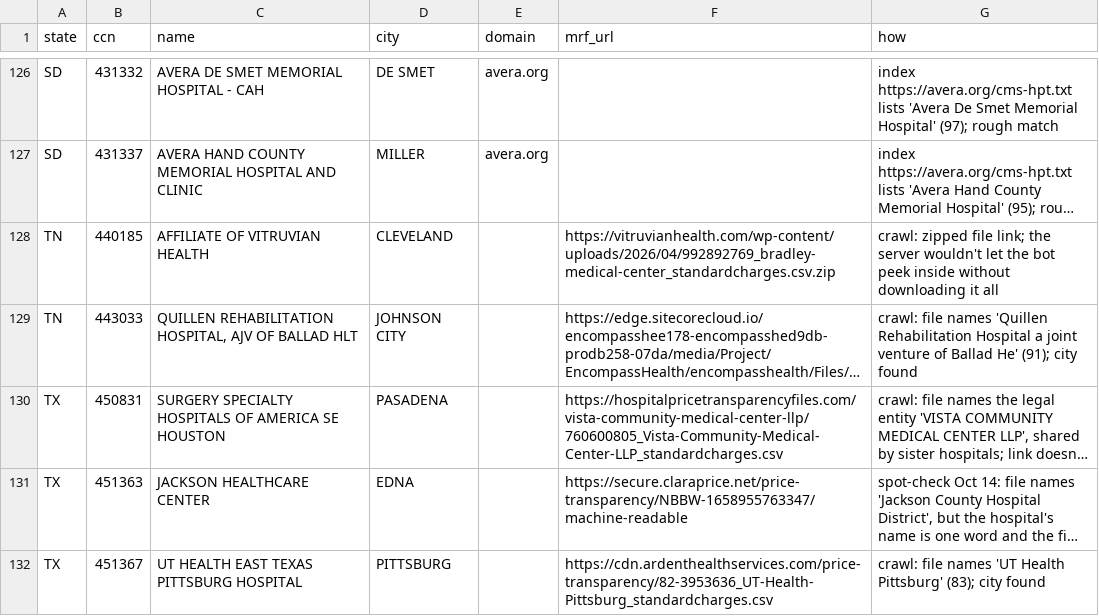
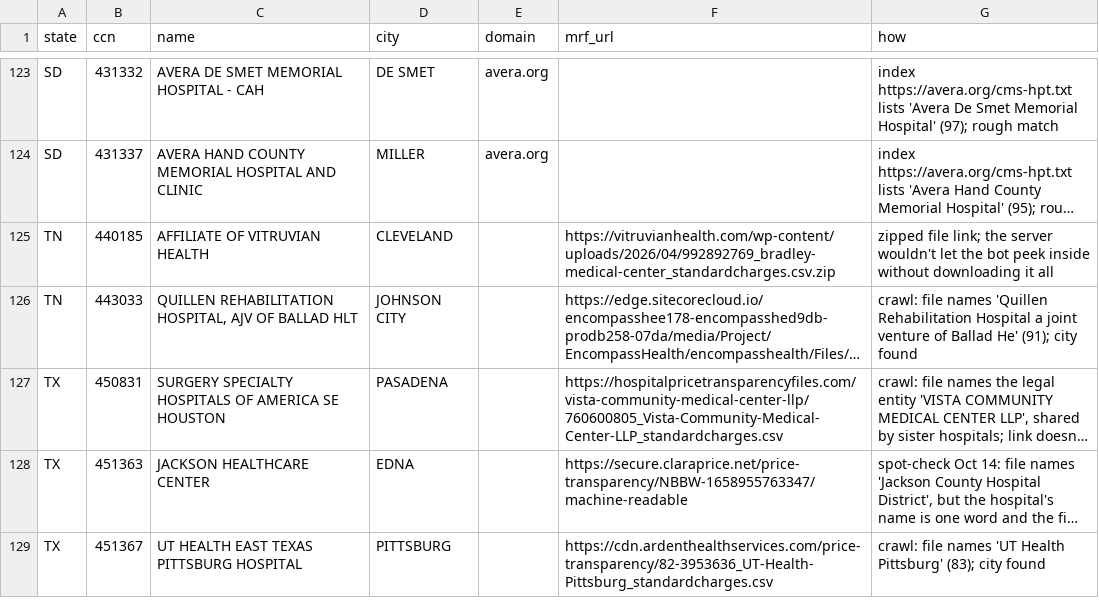
Before and after one commit to betsyflickinger-max/files.healthcare_price-files-bot, a CSV file: data/web_search_held.csv, drawn as a sheet; only a part is shown, gaps mark what is left out; long unchanged cells end in …; addresses are those after the commit; the diff covers the shown part only; the diff names each change by its address in the sheet, - before the commit and + after, or states it on an @@ line.

```diff
--- a/data/web_search_held.csv
+++ b/data/web_search_held.csv
-G125 (how): crawl: zipped file…
+G125 (how): zipped file…
```
Also changed, not shown: 3 removed rows and 3 edited cells elsewhere in this file, 1 other file.
